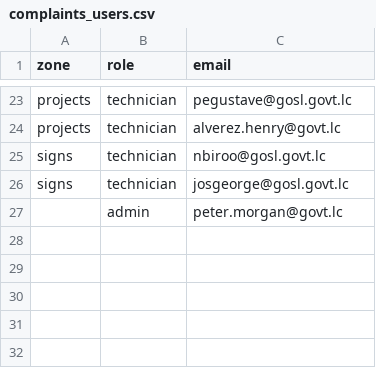
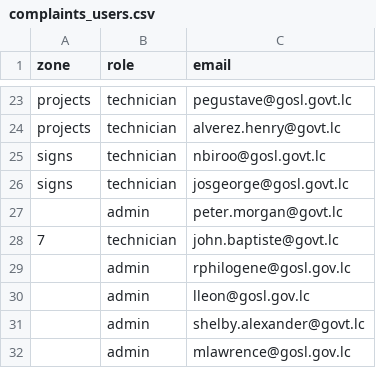
Before and after one commit to swelanauguste/works-complaints, a CSV file: app/staticfiles/docs/complaints_users.csv, drawn as a sheet; only a part is shown, gaps mark what is left out.

```diff
--- a/app/staticfiles/docs/complaints_users.csv
+++ b/app/staticfiles/docs/complaints_users.csv
@@ -27 +27,6 @@ signs,technician,josgeorge@gosl.govt.lc
 ,admin,peter.morgan@govt.lc
+7,technician,john.baptiste@govt.lc
+,admin,rphilogene@gosl.gov.lc
+,admin,lleon@gosl.gov.lc
+,admin,shelby.alexander@govt.lc
+,admin,mlawrence@gosl.gov.lc
```
Also changed, not shown: app/static/docs/complaints_users.csv, 32 other files.
